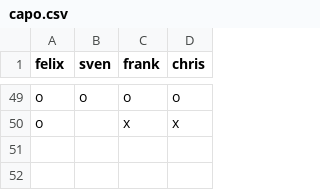
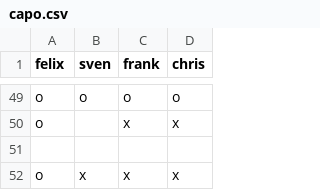
Before and after one commit to makefu/capo, a CSV file: capo.csv, drawn as a sheet; only a part is shown, gaps mark what is left out.

Commit message:
test

```diff
--- a/capo.csv
+++ b/capo.csv
@@ -50 +50,3 @@ o,o,o,o
 o,,x,x
+
+o,x,x,x
```
